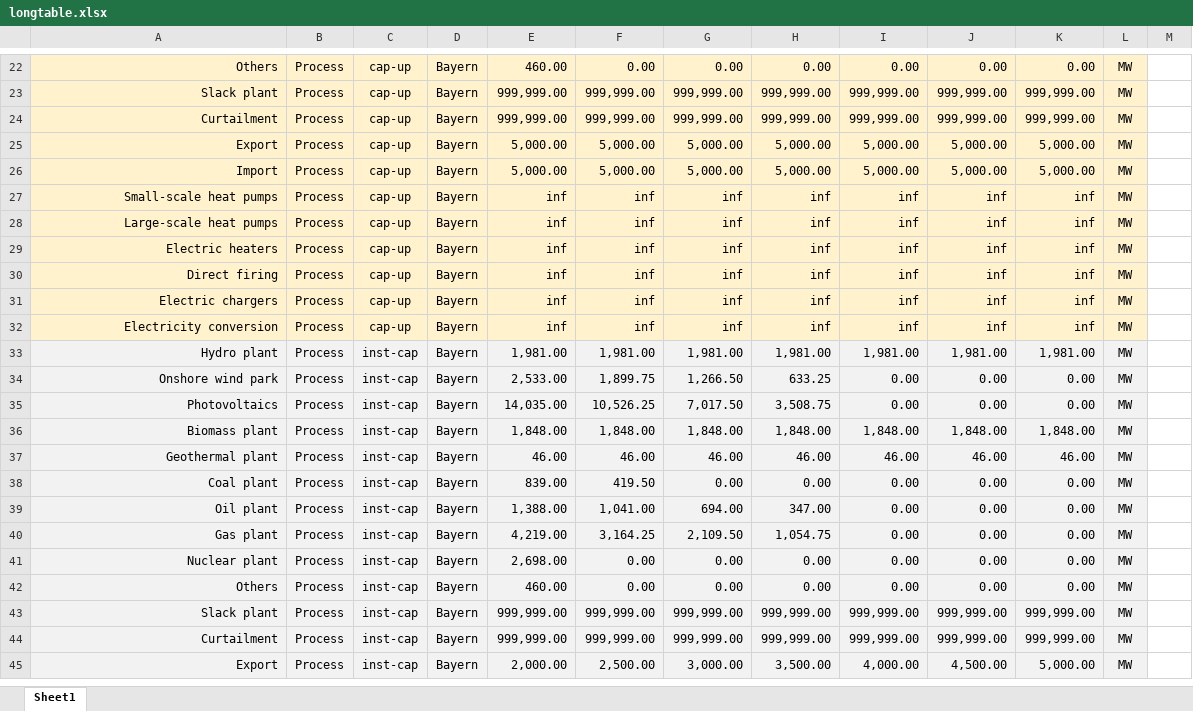
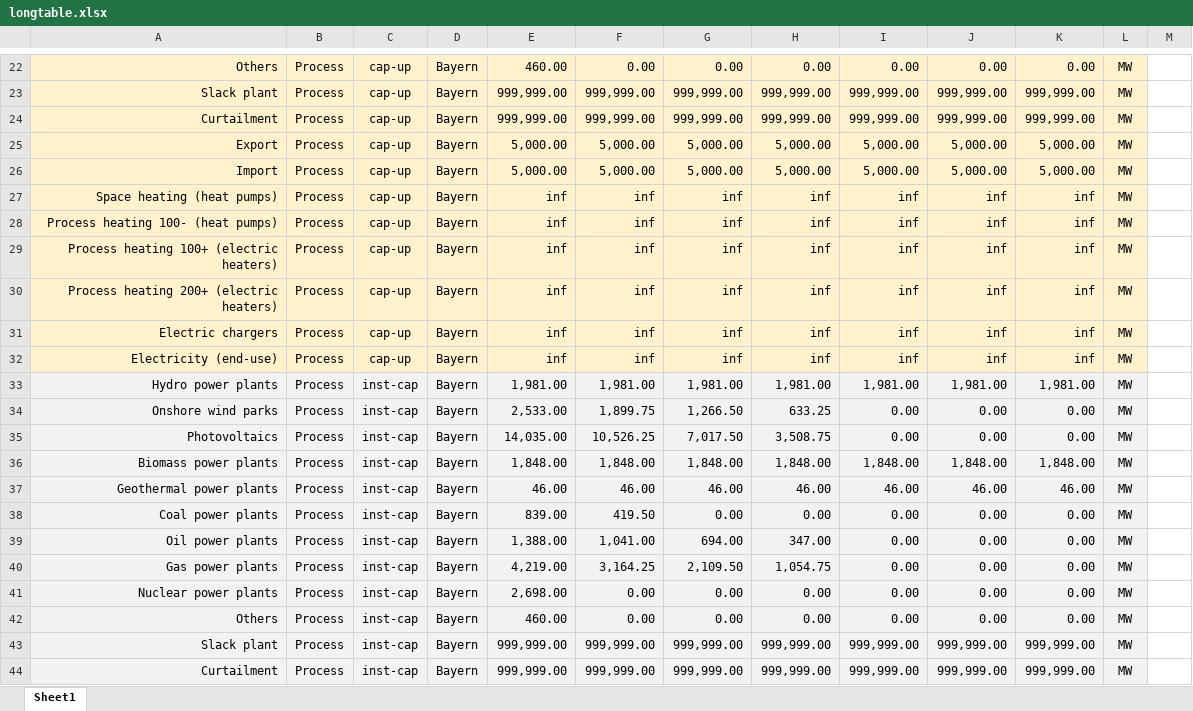
Before and after one commit to borvendegmate/thesis_bayern_model, an Excel workbook: myopic/input/longtable.xlsx, sheet Sheet1, drawn as a sheet; only a part is shown, gaps mark what is left out; the shorter side is filled out with more unchanged rows; values as stored, in another font and other column widths than the file's, no borders; the diff covers the shown part only; the diff names each change by its address in the sheet, - before the commit and + after, or states it on an @@ line.

```diff
--- a/myopic/input/longtable.xlsx (sheet Sheet1)
+++ b/myopic/input/longtable.xlsx (sheet Sheet1)
-A27: Small-scale heat pumps
+A27: Space heating (heat pumps)
-A28: Large-scale heat pumps
+A28: Process heating 100- (heat pumps)
-A29: Electric heaters
+A29: Process heating 100+ (electric heaters)
-A30: Direct firing
+A30: Process heating 200+ (electric heaters)
-A32: Electricity conversion
+A32: Electricity (end-use)
-A33: Hydro plant
+A33: Hydro power plants
-A34: Onshore wind park
+A34: Onshore wind parks
-A36: Biomass plant
+A36: Biomass power plants
-A37: Geothermal plant
+A37: Geothermal power plants
-A38: Coal plant
+A38: Coal power plants
-A39: Oil plant
+A39: Oil power plants
-A40: Gas plant
+A40: Gas power plants
-A41: Nuclear plant
+A41: Nuclear power plants
```
Also changed, not shown: 47 hidden or unhidden rows and 52 edited cells elsewhere in this sheet, 18 other files.
